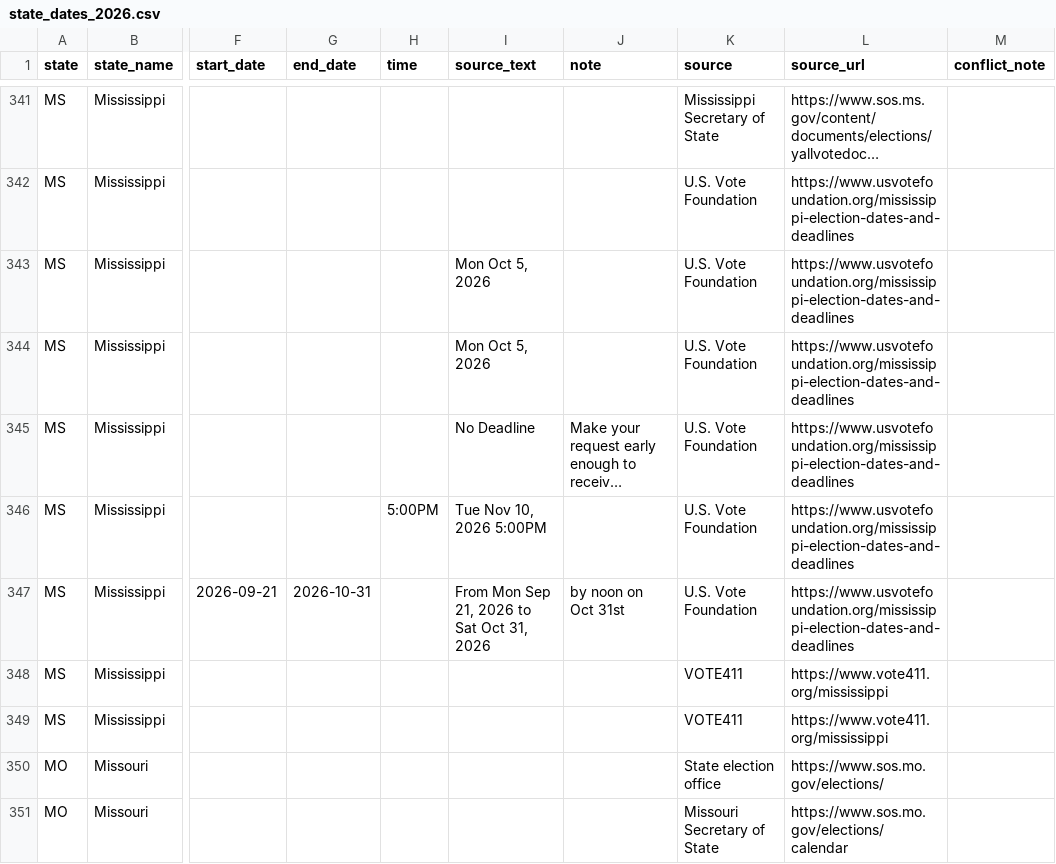
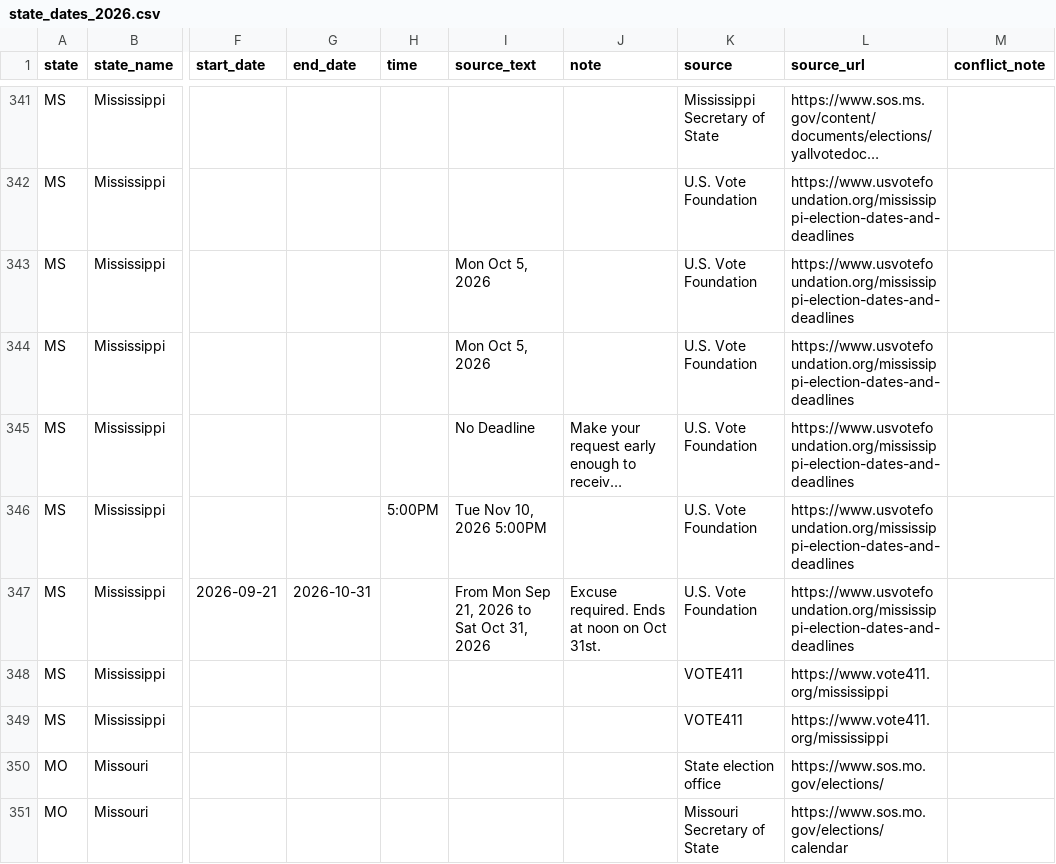
Before and after one commit to zhangj-brennan/midterms, a CSV file: keydates/state_dates_2026.csv, drawn as a sheet; only a part is shown, gaps mark what is left out; long unchanged cells end in …; the diff covers the shown part only; the diff names each change by its address in the sheet, - before the commit and + after, or states it on an @@ line.

```diff
--- a/keydates/state_dates_2026.csv
+++ b/keydates/state_dates_2026.csv
-J347 (note): by noon on Oct 31st
+J347 (note): Excuse required. Ends at noon on Oct 31st.
```
Also changed, not shown: 8 edited cells elsewhere in this file, 2 other files.
